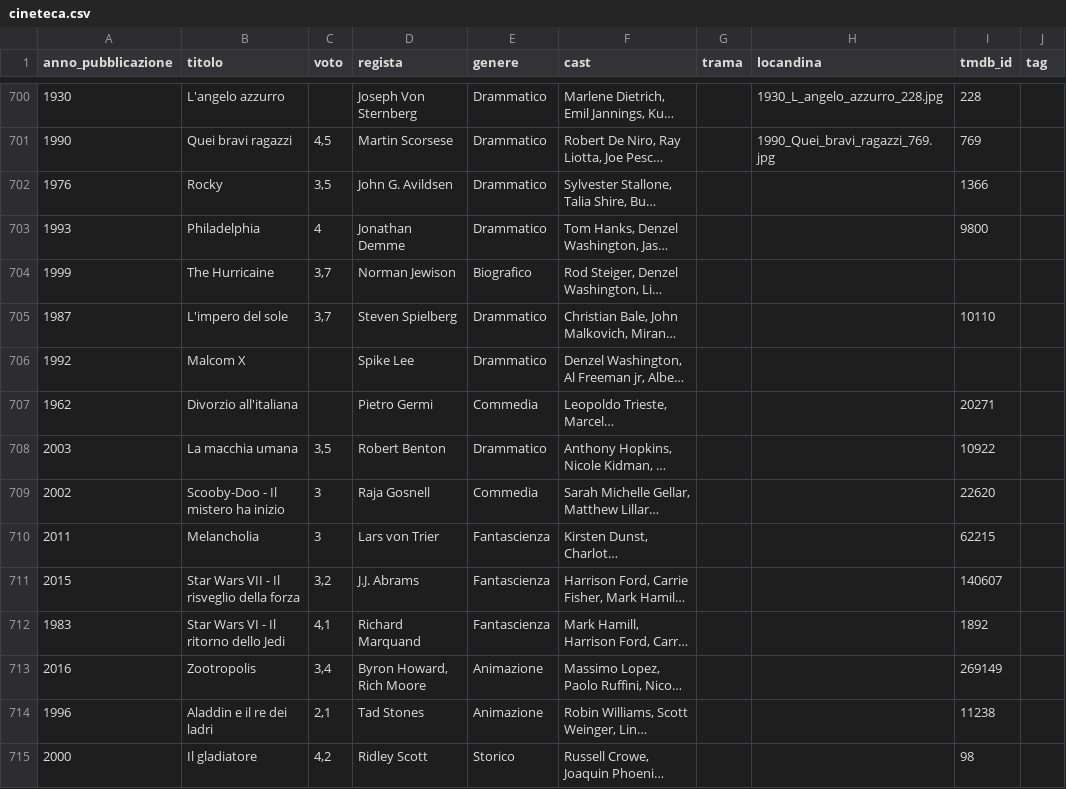
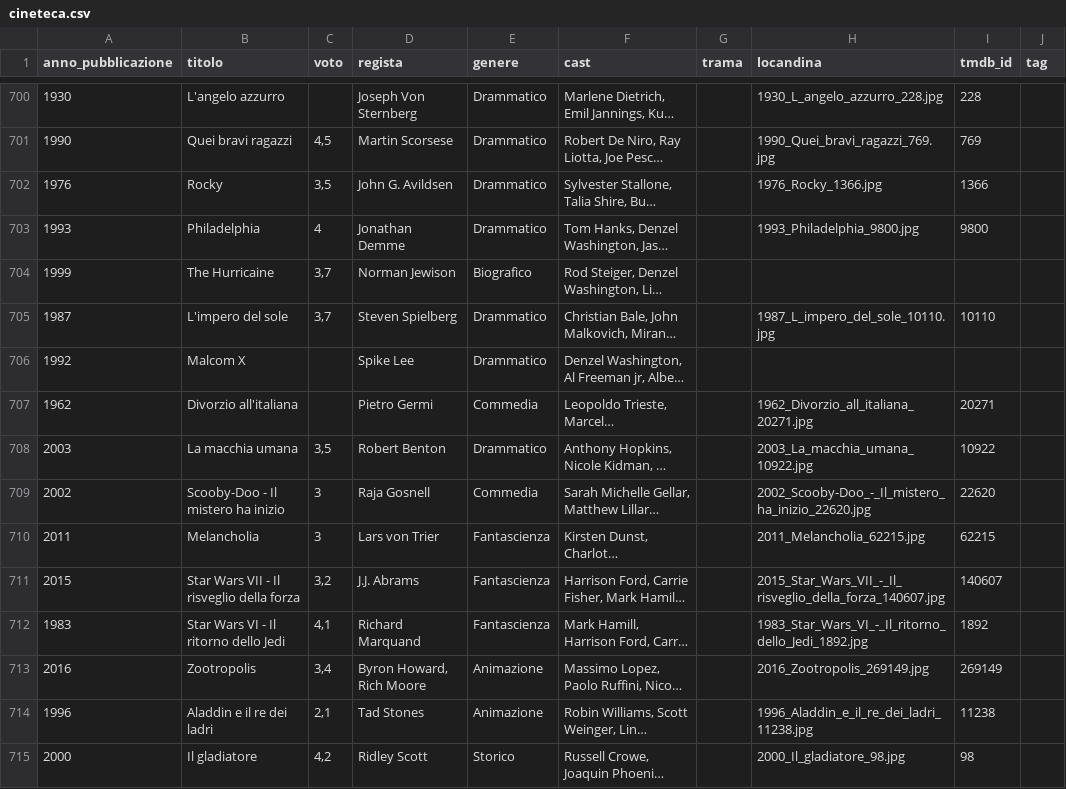
Before and after one commit to ferririccardo94-APP/Cineteca, a CSV file: Cineteca/cineteca.csv, drawn as a sheet; only a part is shown, gaps mark what is left out; long unchanged cells end in …; the diff covers the shown part only; the diff names each change by its address in the sheet, - before the commit and + after, or states it on an @@ line.

Commit message:
Cineteca: aggiorna cineteca.csv

```diff
--- a/Cineteca/cineteca.csv
+++ b/Cineteca/cineteca.csv
-H702 (locandina): (empty)
+H702 (locandina): 1976_Rocky_1366.jpg
-H703 (locandina): (empty)
+H703 (locandina): 1993_Philadelphia_9800.jpg
-H705 (locandina): (empty)
+H705 (locandina): 1987_L_impero_del_sole_10110.jpg
-H707 (locandina): (empty)
+H707 (locandina): 1962_Divorzio_all_italiana_20271.jpg
-H708 (locandina): (empty)
+H708 (locandina): 2003_La_macchia_umana_10922.jpg
-H709 (locandina): (empty)
+H709 (locandina): 2002_Scooby-Doo_-_Il_mistero_ha_inizio_22620.jpg
-H710 (locandina): (empty)
+H710 (locandina): 2011_Melancholia_62215.jpg
-H711 (locandina): (empty)
+H711 (locandina): 2015_Star_Wars_VII_-_Il_risveglio_della_forza_140607.jpg
-H712 (locandina): (empty)
+H712 (locandina): 1983_Star_Wars_VI_-_Il_ritorno_dello_Jedi_1892.jpg
-H713 (locandina): (empty)
+H713 (locandina): 2016_Zootropolis_269149.jpg
-H714 (locandina): (empty)
+H714 (locandina): 1996_Aladdin_e_il_re_dei_ladri_11238.jpg
-H715 (locandina): (empty)
+H715 (locandina): 2000_Il_gladiatore_98.jpg
```
Also changed, not shown: 86 edited cells elsewhere in this file.
